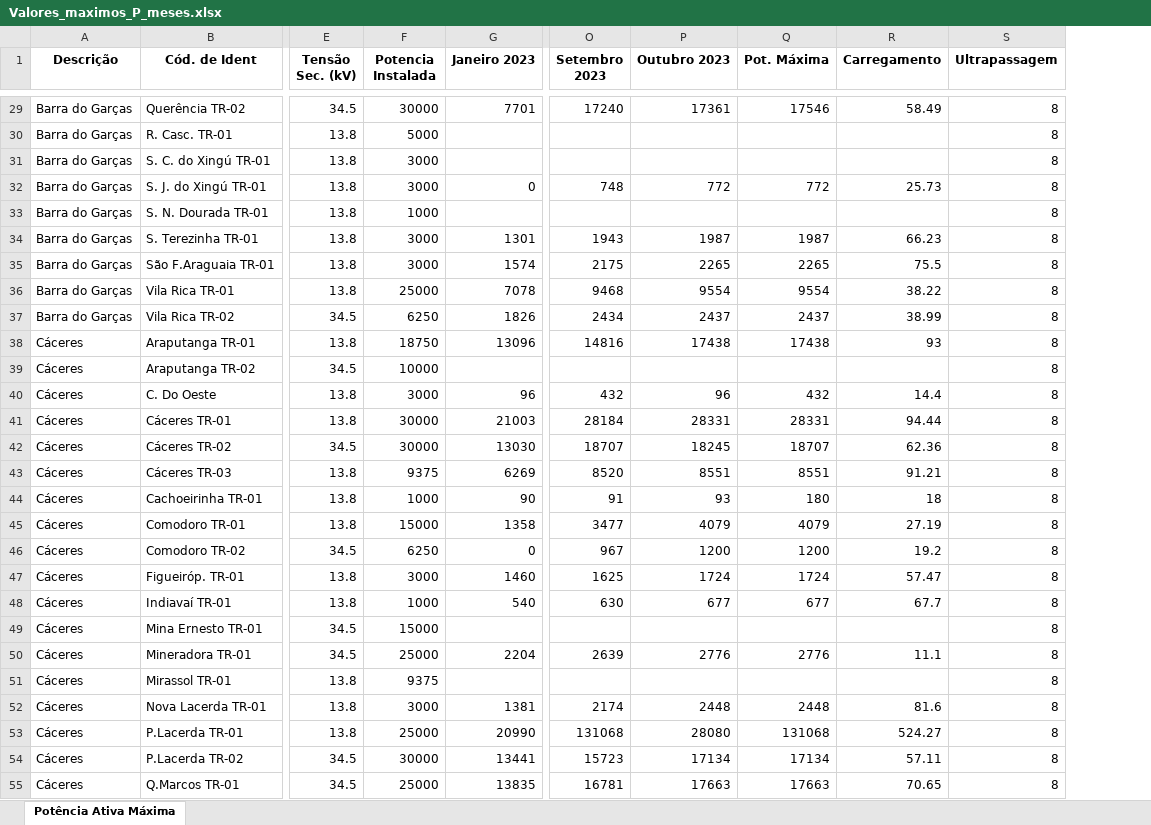
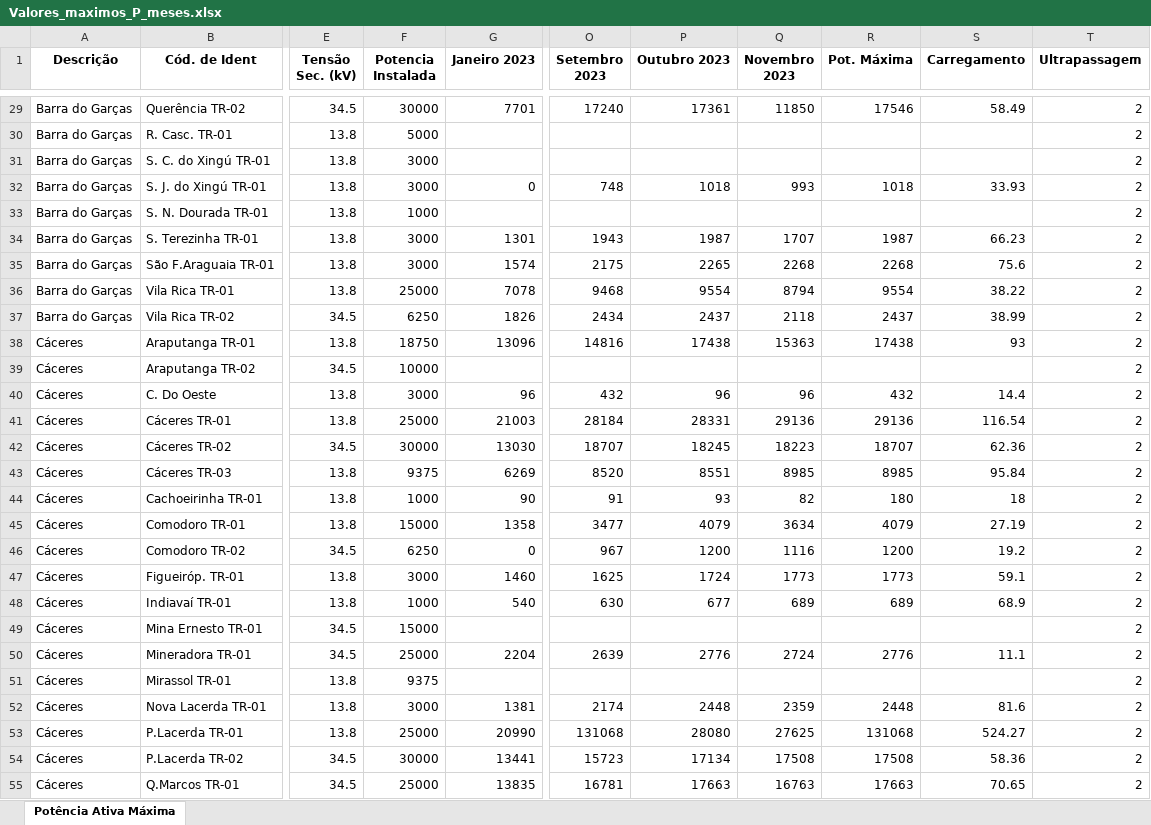
Before and after one commit to Arthuow/ASPO, an Excel workbook: pages/Valores_maximos_P_meses.xlsx, sheet Potência Ativa Máxima, drawn as a sheet; only a part is shown, gaps mark what is left out; values as stored, in another font and other column widths than the file's, no borders; addresses are those after the commit; the diff covers the shown part only; the diff names each change by its address in the sheet, - before the commit and + after, or states it on an @@ line.

```diff
--- a/pages/Valores_maximos_P_meses.xlsx (sheet Potência Ativa Máxima)
+++ b/pages/Valores_maximos_P_meses.xlsx (sheet Potência Ativa Máxima)
+column Q (Novembro 2023), rows 29-55: 11850 |  |  | 993 |  | 1707 | 2268 | 8794 | 2118 | 15363 |  | 96 | 29136 | 18223 | 8985 | 82 | 3634 | 1116 | 1773 | 689 |  | 2724 |  | 2359 | 27625 | 17508 | 16763
-T29:T55 (Ultrapassagem): 8
+T29:T55 (Ultrapassagem): 2
-P32 (Outubro 2023): 772
+P32 (Outubro 2023): 1018
-R32 (Pot. Máxima): 772
+R32 (Pot. Máxima): 1018
-S32 (Carregamento): 25.73
+S32 (Carregamento): 33.93
-R35 (Pot. Máxima): 2265
+R35 (Pot. Máxima): 2268
-S35 (Carregamento): 75.5
+S35 (Carregamento): 75.6
-F41 (Potencia Instalada): 30000
+F41 (Potencia Instalada): 25000
-R41 (Pot. Máxima): 28331
+R41 (Pot. Máxima): 29136
-S41 (Carregamento): 94.44
+S41 (Carregamento): 116.54
-R43 (Pot. Máxima): 8551
+R43 (Pot. Máxima): 8985
-S43 (Carregamento): 91.21
+S43 (Carregamento): 95.84
-R47 (Pot. Máxima): 1724
+R47 (Pot. Máxima): 1773
-S47 (Carregamento): 57.47
+S47 (Carregamento): 59.1
-R48 (Pot. Máxima): 677
+R48 (Pot. Máxima): 689
-S48 (Carregamento): 67.7
+S48 (Carregamento): 68.9
-R54 (Pot. Máxima): 17134
+R54 (Pot. Máxima): 17508
-S54 (Carregamento): 57.11
+S54 (Carregamento): 58.36
```
Also changed, not shown: 1051 edited cells elsewhere in this sheet, 1 other file.
